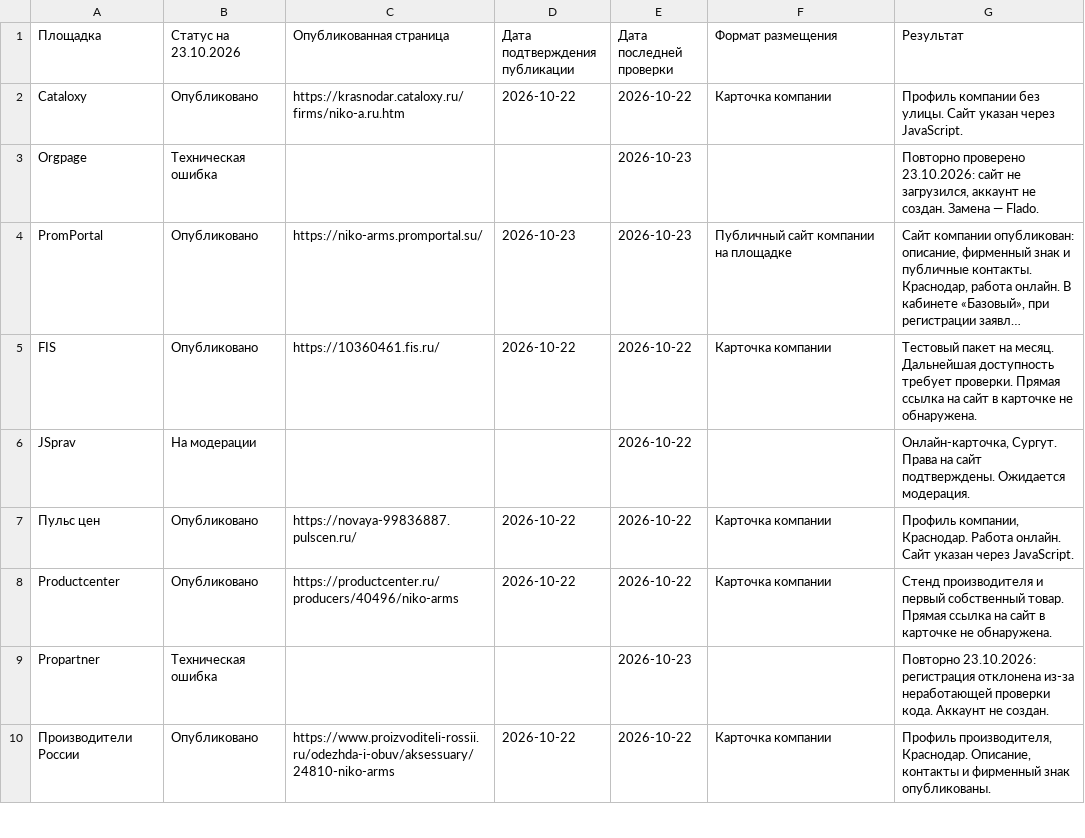
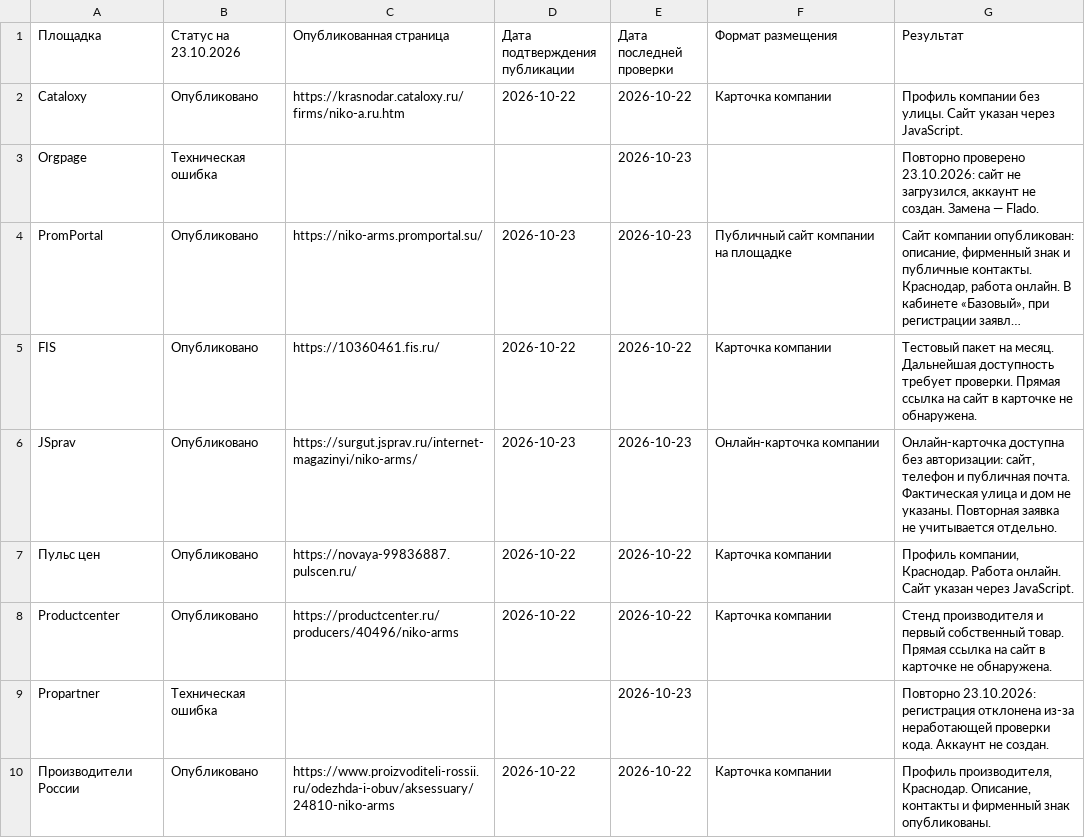
Before and after one commit to Imperil03/niko-a.ru, a CSV file: evidence/2026-10-directories/placements.csv, drawn as a sheet; only a part is shown; long unchanged cells end in …; the diff covers the shown part only.

Commit message:
Update NIKO-ARMS monthly report

```diff
--- a/evidence/2026-10-directories/placements.csv
+++ b/evidence/2026-10-directories/placements.csv
@@ -5,3 +5,3 @@
 "FIS";"Опубликовано";"https://10360461.fis.ru/";"2026-10-22";"2026-10-22";"Карточка компании";"Тестовый пакет на месяц. Дальнейшая доступность требует проверки. Прямая ссылка на сайт в карточке не обнаружена."
-"JSprav";"На модерации";"";"";"2026-10-22";"";"Онлайн-карточка, Сургут. Права на сайт подтверждены. Ожидается модерация."
+"JSprav";"Опубликовано";"https://surgut.jsprav.ru/internet-magazinyi/niko-arms/";"2026-10-23";"2026-10-23";"Онлайн-карточка компании";"Онлайн-карточка доступна без авторизации: сайт, телефон и публичная почта. Фактическая улица и дом не указаны. Повторная заявка не учитывается отдельно."
 "Пульс цен";"Опубликовано";"https://novaya-99836887.pulscen.ru/";"2026-10-22";"2026-10-22";"Карточка компании";"Профиль компании, Краснодар. Работа онлайн. Сайт указан через JavaScript."
```
Also changed, not shown: 13 edited cells elsewhere in this file, 2 other files.
